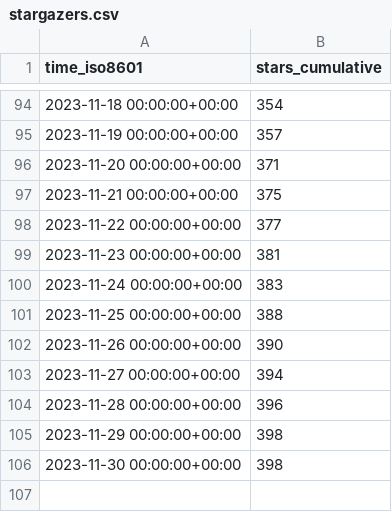
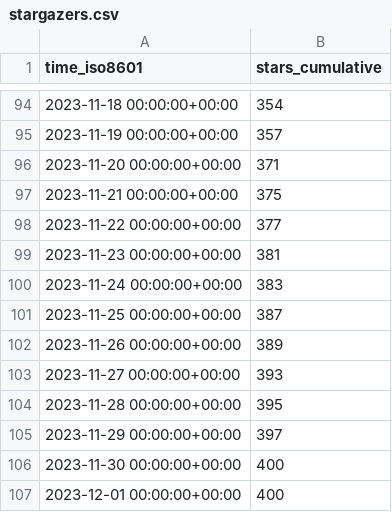
Before and after one commit to human-zoo-dan/superduperdb, a CSV file: SuperDuperDB/superduperdb/ghrs-data/stargazers.csv, drawn as a sheet; only a part is shown, gaps mark what is left out.

```diff
--- a/SuperDuperDB/superduperdb/ghrs-data/stargazers.csv
+++ b/SuperDuperDB/superduperdb/ghrs-data/stargazers.csv
@@ -100,7 +100,8 @@ time_iso8601,stars_cumulative
 2023-11-24 00:00:00+00:00,383
-2023-11-25 00:00:00+00:00,388
-2023-11-26 00:00:00+00:00,390
-2023-11-27 00:00:00+00:00,394
-2023-11-28 00:00:00+00:00,396
-2023-11-29 00:00:00+00:00,398
-2023-11-30 00:00:00+00:00,398
+2023-11-25 00:00:00+00:00,387
+2023-11-26 00:00:00+00:00,389
+2023-11-27 00:00:00+00:00,393
+2023-11-28 00:00:00+00:00,395
+2023-11-29 00:00:00+00:00,397
+2023-11-30 00:00:00+00:00,400
+2023-12-01 00:00:00+00:00,400
```
